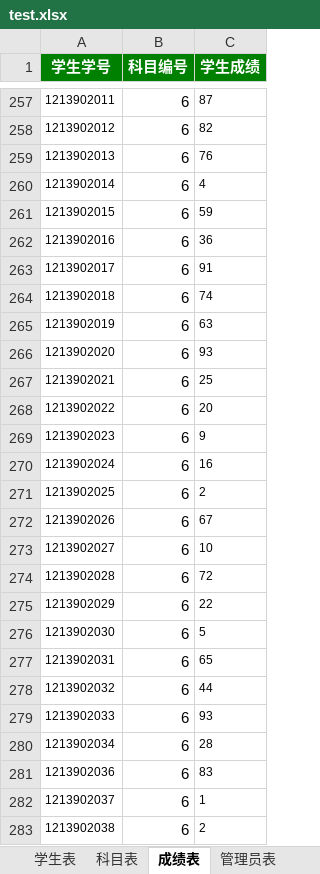
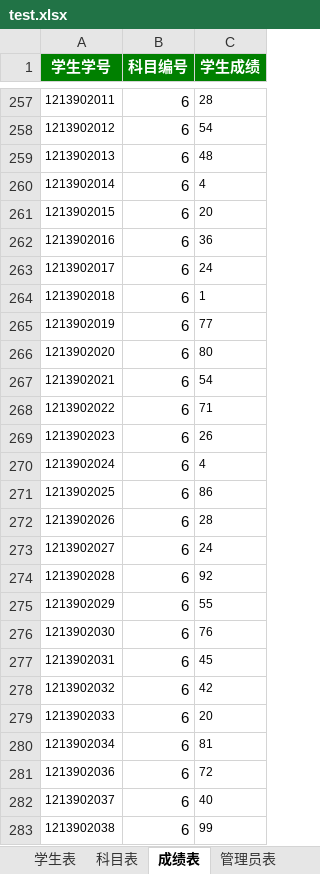
Before and after one commit to YiBao20021222/YiBao20021222, an Excel workbook: out/production/student_control_system/com/poi/workbook/test.xlsx, sheet 成绩表, drawn as a sheet; only a part is shown, gaps mark what is left out; values as stored, in another font and other column widths than the file's, no borders; the diff covers the shown part only; the diff names each change by its address in the sheet, - before the commit and + after, or states it on an @@ line.

```diff
--- a/out/production/student_control_system/com/poi/workbook/test.xlsx (sheet 成绩表)
+++ b/out/production/student_control_system/com/poi/workbook/test.xlsx (sheet 成绩表)
-C257 (学生成绩): 87
+C257 (学生成绩): 28
-C258 (学生成绩): 82
+C258 (学生成绩): 54
-C259 (学生成绩): 76
+C259 (学生成绩): 48
-C261 (学生成绩): 59
+C261 (学生成绩): 20
-C263 (学生成绩): 91
+C263 (学生成绩): 24
-C264 (学生成绩): 74
+C264 (学生成绩): 1
-C265 (学生成绩): 63
+C265 (学生成绩): 77
-C266 (学生成绩): 93
+C266 (学生成绩): 80
-C267 (学生成绩): 25
+C267 (学生成绩): 54
-C268 (学生成绩): 20
+C268 (学生成绩): 71
-C269 (学生成绩): 9
+C269 (学生成绩): 26
-C270 (学生成绩): 16
+C270 (学生成绩): 4
-C271 (学生成绩): 2
+C271 (学生成绩): 86
-C272 (学生成绩): 67
+C272 (学生成绩): 28
-C273 (学生成绩): 10
+C273 (学生成绩): 24
-C274 (学生成绩): 72
+C274 (学生成绩): 92
-C275 (学生成绩): 22
+C275 (学生成绩): 55
-C276 (学生成绩): 5
+C276 (学生成绩): 76
-C277 (学生成绩): 65
+C277 (学生成绩): 45
-C278 (学生成绩): 44
+C278 (学生成绩): 42
-C279 (学生成绩): 93
+C279 (学生成绩): 20
-C280 (学生成绩): 28
+C280 (学生成绩): 81
-C281 (学生成绩): 83
+C281 (学生成绩): 72
-C282 (学生成绩): 1
+C282 (学生成绩): 40
-C283 (学生成绩): 2
+C283 (学生成绩): 99
```
Also changed, not shown: 167 edited cells elsewhere in this sheet, 13 other files.
